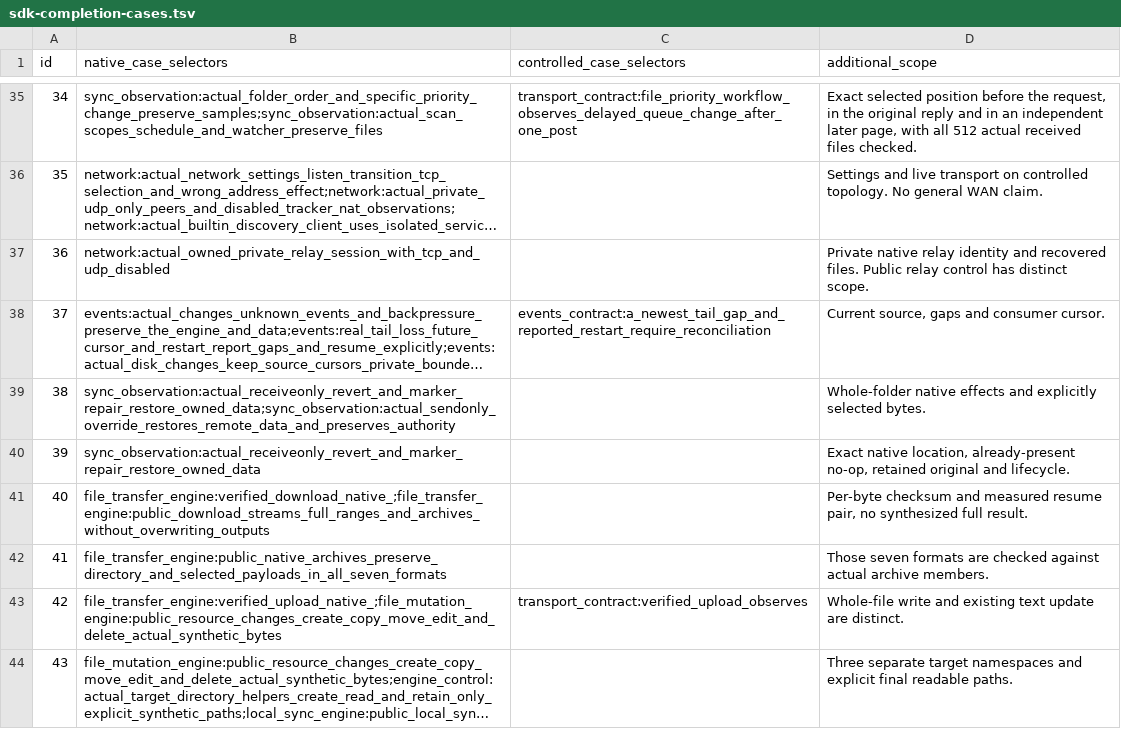
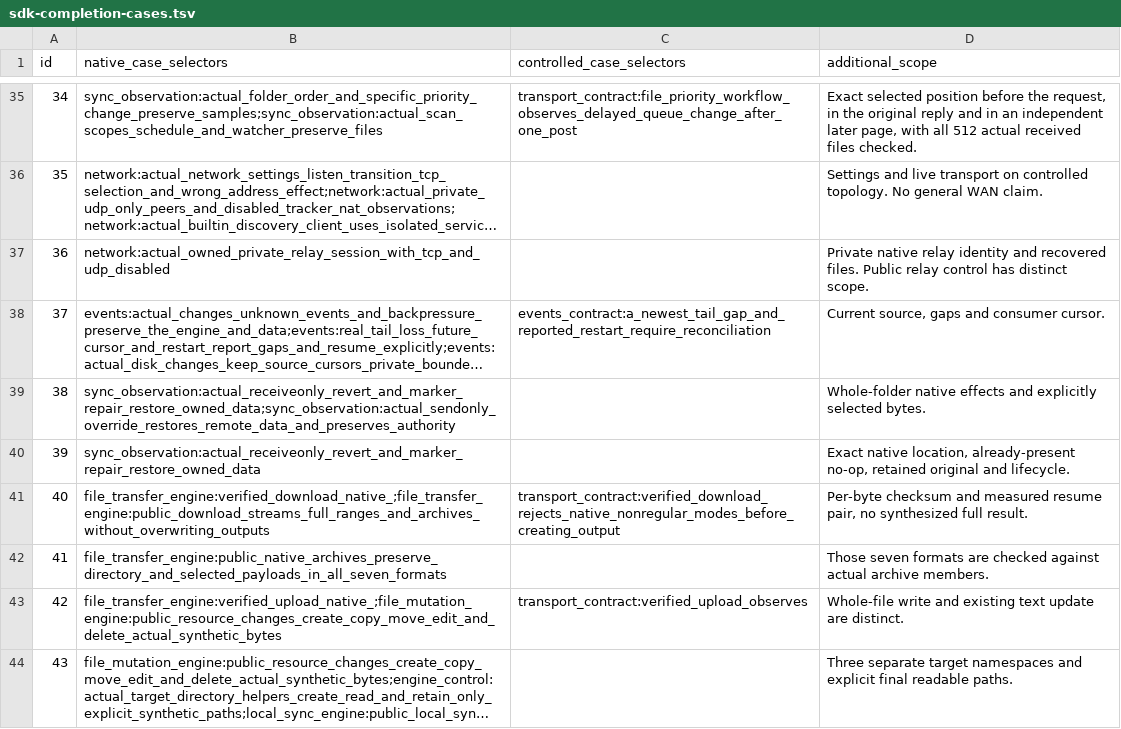
Before and after one commit to AresJef/verysync-sidecar, a TSV file: scripts/sdk-completion-cases.tsv, drawn as a sheet; only a part is shown, gaps mark what is left out; long unchanged cells end in ….

Commit message:
Preserve error discriminants and reject nonregular verified downloads

```diff
--- a/scripts/sdk-completion-cases.tsv
+++ b/scripts/sdk-completion-cases.tsv
@@ -40,3 +40,3 @@ id	native_case_selectors	controlled_case_selectors	additional_scope
 39	sync_observation:actual_receiveonly_revert_and_marker_repair_restore_owned_data		Exact native location, already-present no-op, retained original and lifecycle.
-40	file_transfer_engine:verified_download_native_;file_transfer_engine:public_download_streams_full_ranges_and_archives_without_overwriting_outputs		Per-byte checksum and measured resume pair, no synthesized full result.
+40	file_transfer_engine:verified_download_native_;file_transfer_engine:public_download_streams_full_ranges_and_archives_without_overwriting_outputs	transport_contract:verified_download_rejects_native_nonregular_modes_before_creating_output	Per-byte checksum and measured resume pair, no synthesized full result.
 41	file_transfer_engine:public_native_archives_preserve_directory_and_selected_payloads_in_all_seven_formats		Those seven formats are checked against actual archive members.
```
Also changed, not shown: 9 other files.
